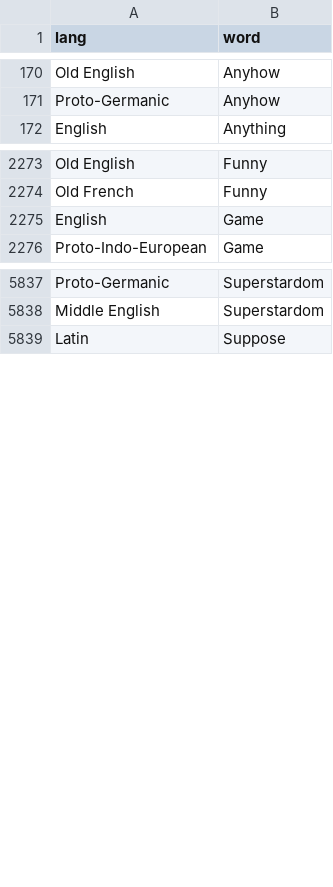
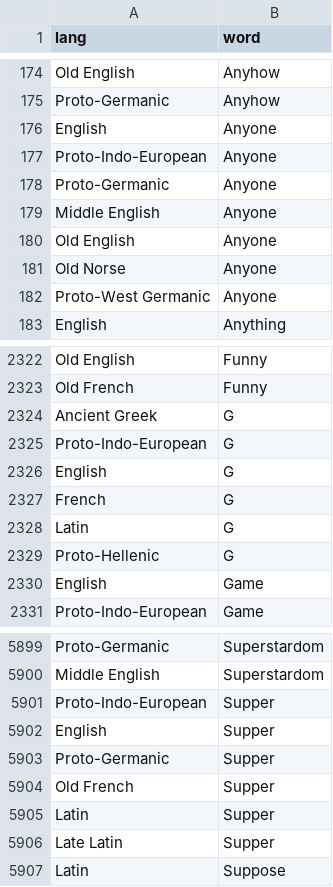
Before and after one commit to charcoalcharts-open/funbot, a CSV file: data/words.csv, drawn as a sheet; only a part is shown, gaps mark what is left out; the diff covers the shown part only; the diff names each change by its address in the sheet, - before the commit and + after, or states it on an @@ line.

```diff
--- a/data/words.csv
+++ b/data/words.csv
+row 176: English | Anyone
+row 177: Proto-Indo-European | Anyone
+row 178: Proto-Germanic | Anyone
+row 179: Middle English | Anyone
+row 180: Old English | Anyone
+row 181: Old Norse | Anyone
+row 182: Proto-West Germanic | Anyone
+row 2324: Ancient Greek | G
+row 2325: Proto-Indo-European | G
+row 2326: English | G
+row 2327: French | G
+row 2328: Latin | G
+row 2329: Proto-Hellenic | G
+row 5901: Proto-Indo-European | Supper
+row 5902: English | Supper
+row 5903: Proto-Germanic | Supper
+row 5904: Old French | Supper
+row 5905: Latin | Supper
+row 5906: Late Latin | Supper
```
Also changed, not shown: 61 added rows elsewhere in this file.
